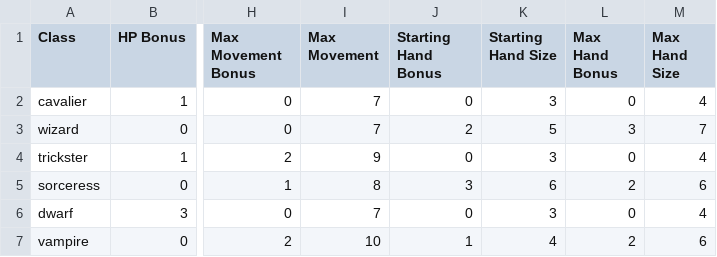
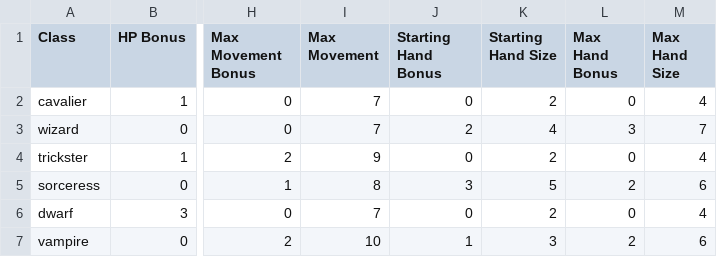
Before and after one commit to gpsayers/boardgame_rpg, a CSV file: docs/Assets/players-data/playerdata.csv, drawn as a sheet; only a part is shown, gaps mark what is left out; the diff names each change by its address in the sheet, - before the commit and + after, or states it on an @@ line.

```diff
--- a/docs/Assets/players-data/playerdata.csv
+++ b/docs/Assets/players-data/playerdata.csv
-K2 (Starting Hand Size): 3
+K2 (Starting Hand Size): 2
-K3 (Starting Hand Size): 5
+K3 (Starting Hand Size): 4
-K4 (Starting Hand Size): 3
+K4 (Starting Hand Size): 2
-K5 (Starting Hand Size): 6
+K5 (Starting Hand Size): 5
-K6 (Starting Hand Size): 3
+K6 (Starting Hand Size): 2
-K7 (Starting Hand Size): 4
+K7 (Starting Hand Size): 3
```
Also changed, not shown: docs/Assets/card-data/data.csv, public/assets/card-data/data.csv, 15 other files.
